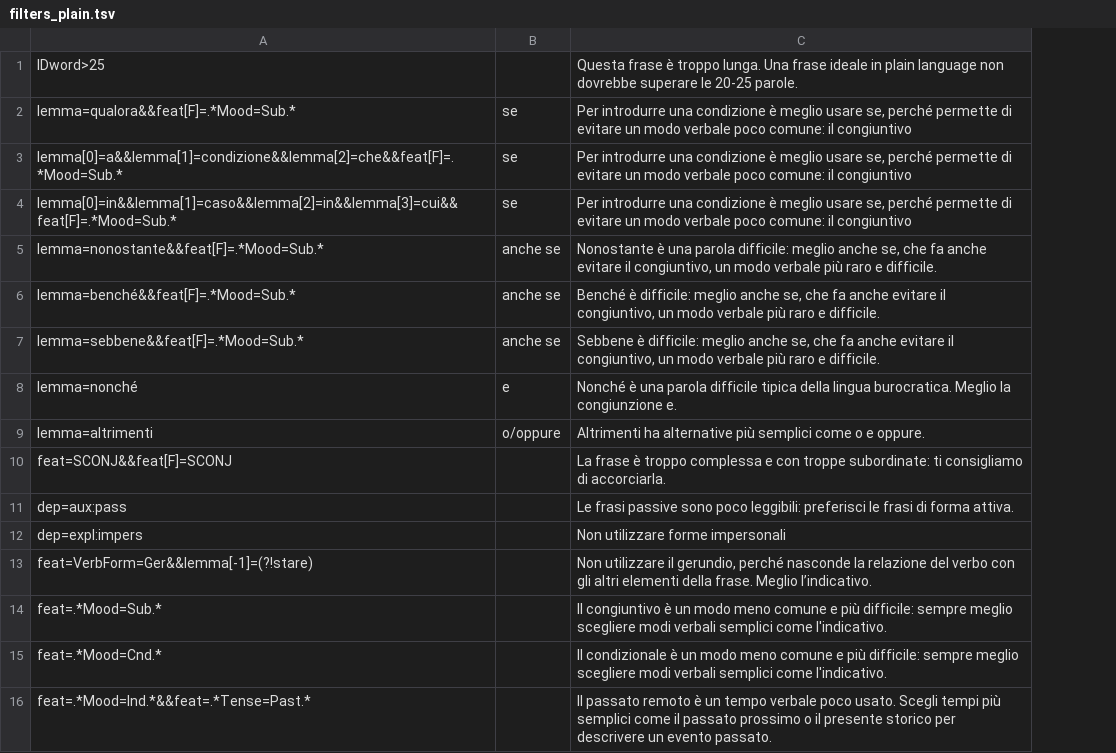
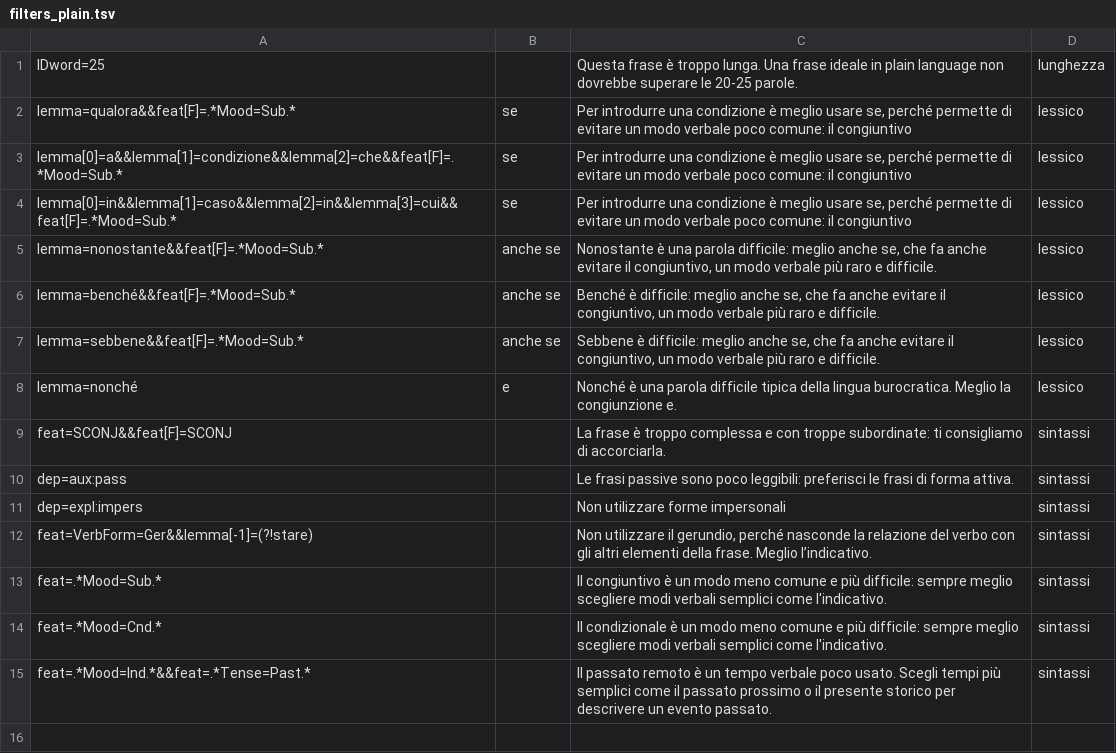
Before and after one commit to flometis/FLO, a TSV file: backend/files/filters_plain.tsv, drawn as a sheet; removed rows and columns are numbered as before the commit, all else as after; the diff names each change by its address in the sheet, - before the commit and + after, or states it on an @@ line.

```diff
--- a/backend/files/filters_plain.tsv
+++ b/backend/files/filters_plain.tsv
+column D, rows 1-15: lunghezza | lessico | lessico | lessico | lessico | lessico | lessico | lessico | sintassi | sintassi | sintassi | sintassi | sintassi | sintassi | sintassi
-A1: IDword>25
+A1: IDword=25
-row 9: lemma=altrimenti | o/oppure | Altrimenti ha alternative più semplici come o e oppure.
```
Also changed, not shown: backend/files/regex_etr.tsv, backend/files/regex_plain.tsv.
